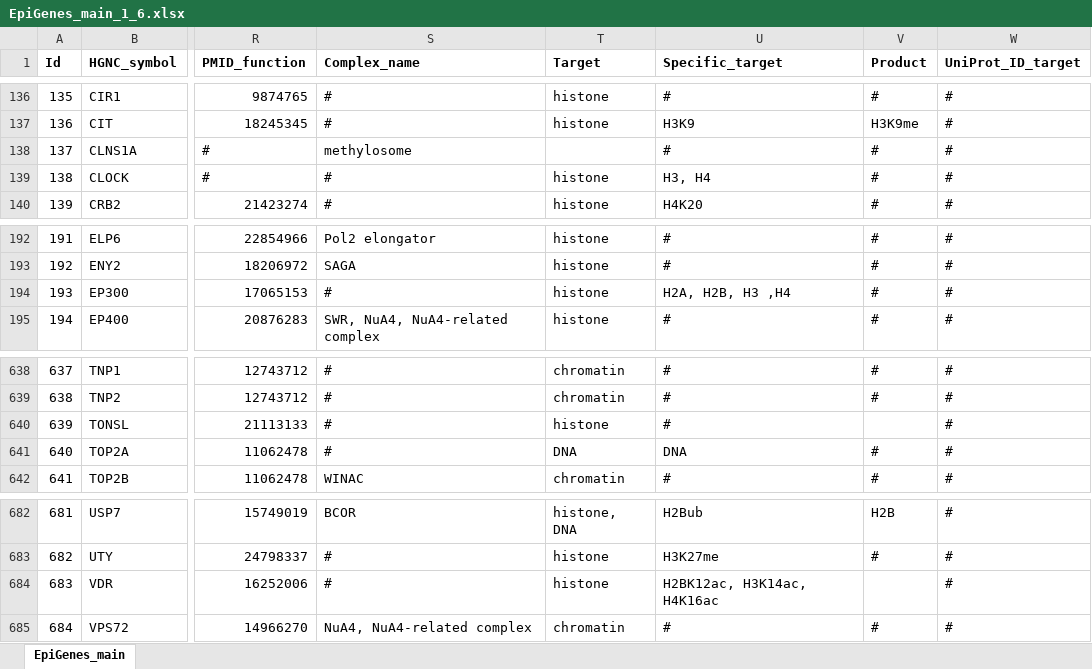
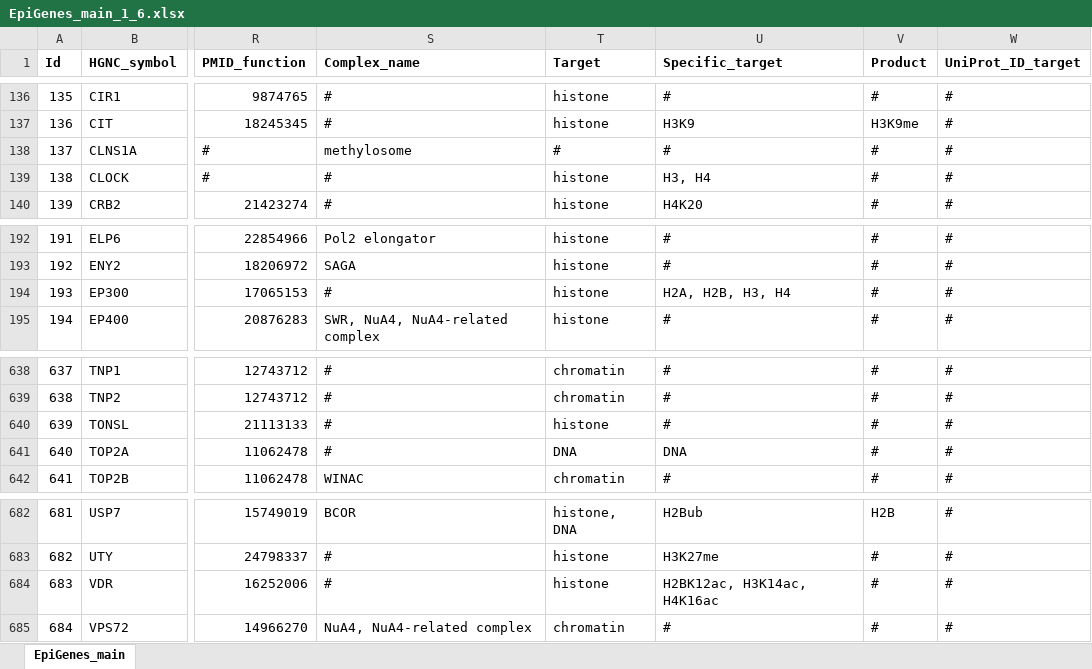
Before and after one commit to autosome-ru/epifactors_webapp, an Excel workbook: public/public_data/v1.6/EpiGenes_main_1_6.xlsx, sheet EpiGenes_main, drawn as a sheet; only a part is shown, gaps mark what is left out; values as stored, in another font and other column widths than the file's, no borders; charts and pictures not drawn; the diff covers the shown part only; the diff names each change by its address in the sheet, - before the commit and + after, or states it on an @@ line.

```diff
--- a/public/public_data/v1.6/EpiGenes_main_1_6.xlsx (sheet EpiGenes_main)
+++ b/public/public_data/v1.6/EpiGenes_main_1_6.xlsx (sheet EpiGenes_main)
-T138 (Target): (empty)
+T138 (Target): #
-U194 (Specific_target): H2A, H2B, H3 ,H4
+U194 (Specific_target): H2A, H2B, H3, H4
-V640 (Product): (empty)
+V640 (Product): #
-V684 (Product): (empty)
+V684 (Product): #
```
Also changed, not shown: 15 edited cells elsewhere in this sheet, public/public_data/v1.6/EpiGenes_complexes_1_6.xlsx, 1 other file.
